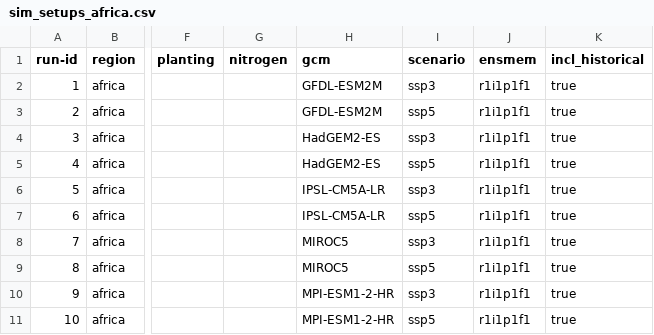
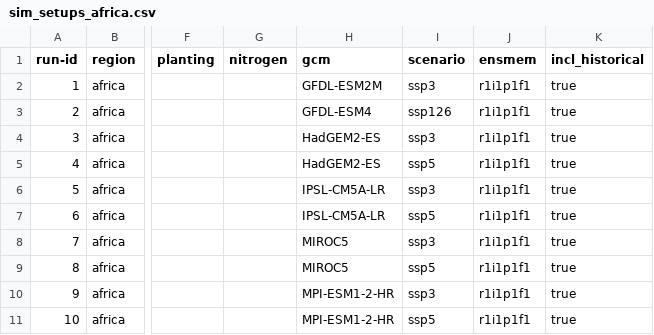
Before and after one commit to zalf-rpm/monica_africa, a CSV file: sim_setups_africa.csv, drawn as a sheet; only a part is shown, gaps mark what is left out; the diff names each change by its address in the sheet, - before the commit and + after, or states it on an @@ line.

Commit message:
Update sim_setups_africa.csv

```diff
--- a/sim_setups_africa.csv
+++ b/sim_setups_africa.csv
-H3 (gcm): GFDL-ESM2M
+H3 (gcm): GFDL-ESM4
-I3 (scenario): ssp5
+I3 (scenario): ssp126
```
